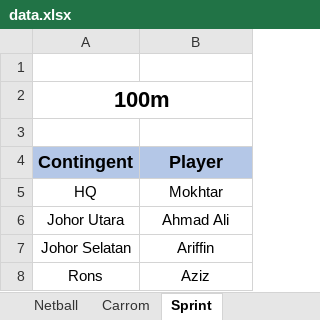
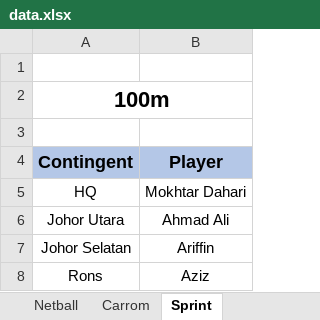
Before and after one commit to amirulishak093/medivest-irg, an Excel workbook: static/data.xlsx, sheet Sprint, drawn as a sheet; values as stored, in another font and other column widths than the file's, no borders; the diff names each change by its address in the sheet, - before the commit and + after, or states it on an @@ line.

Commit message:
Updated data.xlsx

```diff
--- a/static/data.xlsx (sheet Sprint)
+++ b/static/data.xlsx (sheet Sprint)
-B5 (Player): Mokhtar
+B5 (Player): Mokhtar Dahari
```
